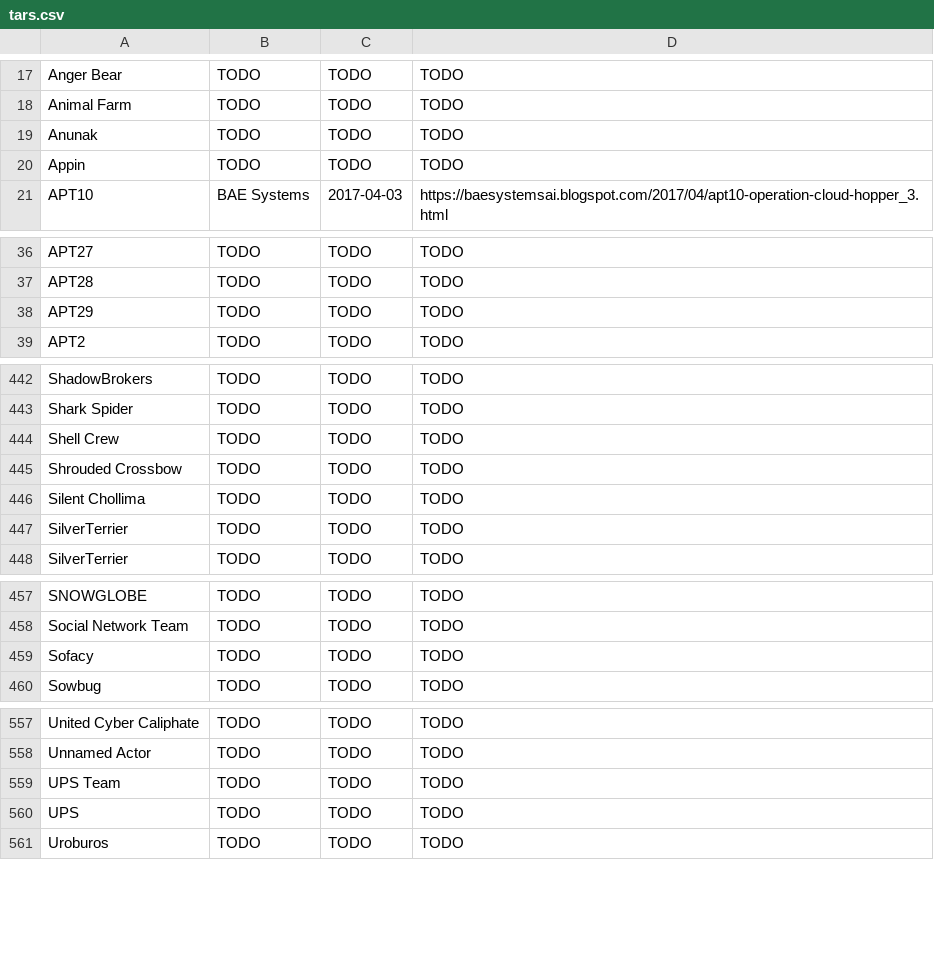
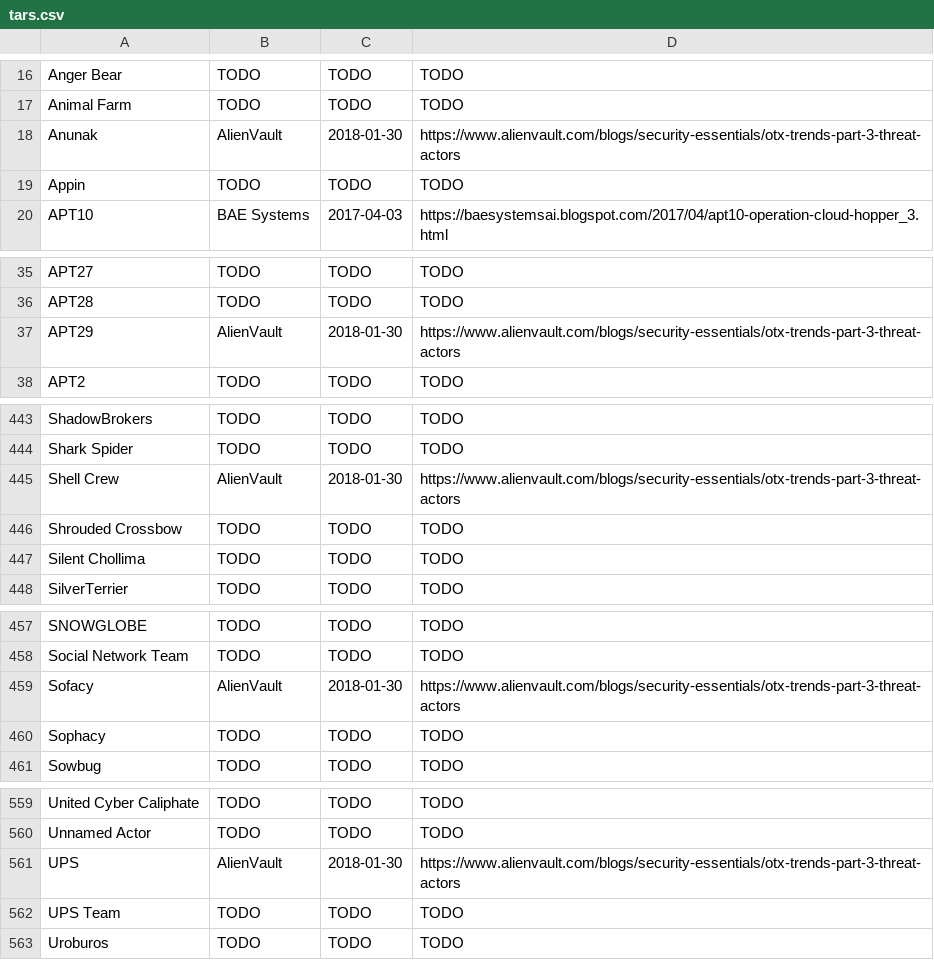
Before and after one commit to danielplohmann/tars, a CSV file: tars.csv, drawn as a sheet; only a part is shown, gaps mark what is left out; the diff covers the shown part only.

Commit message:
Update tars.csv
https://www.alienvault.com/blogs/security-essentials/otx-trends-part-3-threat-actors

```diff
--- a/tars.csv
+++ b/tars.csv
@@ -18,3 +17,3 @@ Anger Bear,TODO,TODO,TODO
 Animal Farm,TODO,TODO,TODO
-Anunak,TODO,TODO,TODO
+Anunak,AlienVault,2018-01-30,https://www.alienvault.com/blogs/security-essentials/otx-trends-part-3-threat-actors
 Appin,TODO,TODO,TODO
@@ -37,3 +36,3 @@ APT27,TODO,TODO,TODO
 APT28,TODO,TODO,TODO
-APT29,TODO,TODO,TODO
+APT29,AlienVault,2018-01-30,https://www.alienvault.com/blogs/security-essentials/otx-trends-part-3-threat-actors
 APT2,TODO,TODO,TODO
@@ -443,6 +444,5 @@ ShadowBrokers,TODO,TODO,TODO
 Shark Spider,TODO,TODO,TODO
-Shell Crew,TODO,TODO,TODO
+Shell Crew,AlienVault,2018-01-30,https://www.alienvault.com/blogs/security-essentials/otx-trends-part-3-threat-actors
 Shrouded Crossbow,TODO,TODO,TODO
 Silent Chollima,TODO,TODO,TODO
-SilverTerrier,TODO,TODO,TODO
 SilverTerrier,TODO,TODO,TODO
@@ -458,3 +458,4 @@ SNOWGLOBE,TODO,TODO,TODO
 Social Network Team,TODO,TODO,TODO
-Sofacy,TODO,TODO,TODO
+Sofacy,AlienVault,2018-01-30,https://www.alienvault.com/blogs/security-essentials/otx-trends-part-3-threat-actors
+Sophacy,TODO,TODO,TODO
 Sowbug,TODO,TODO,TODO
@@ -558,4 +560,4 @@ United Cyber Caliphate,TODO,TODO,TODO
 Unnamed Actor,TODO,TODO,TODO
+UPS,AlienVault,2018-01-30,https://www.alienvault.com/blogs/security-essentials/otx-trends-part-3-threat-actors
 UPS Team,TODO,TODO,TODO
-UPS,TODO,TODO,TODO
 Uroburos,TODO,TODO,TODO
```
Also changed, not shown: 6 added rows, 4 removed rows, 1 moved row and 15 edited cells elsewhere in this file.
